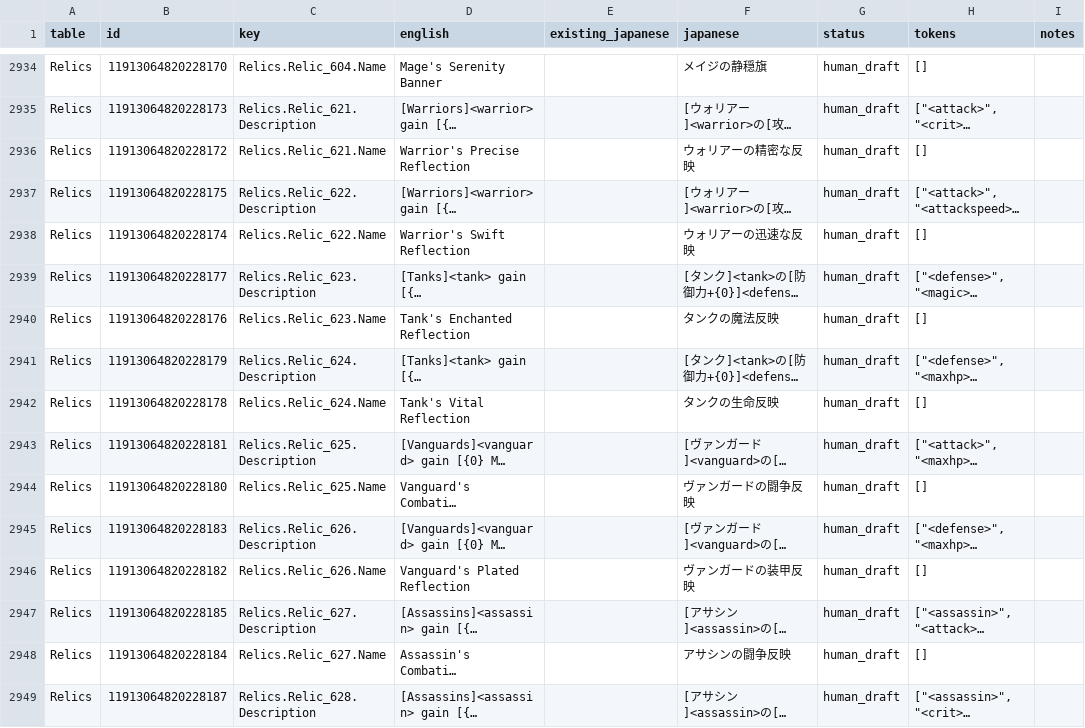
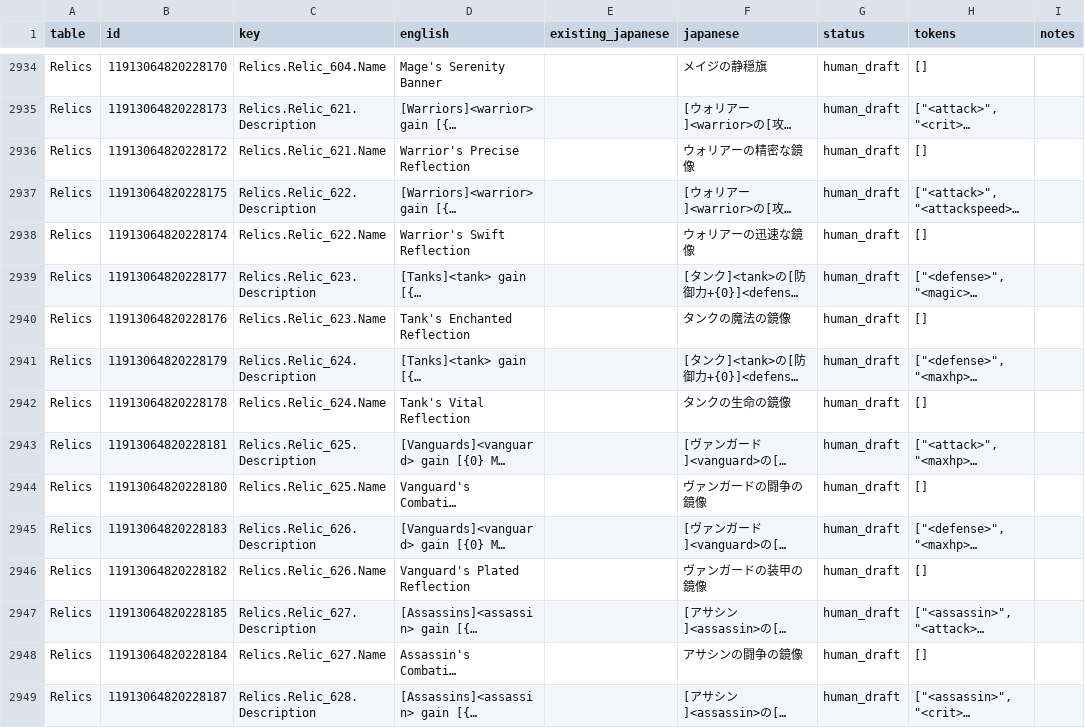
Before and after one commit to tomate045/Guildrun-Japanese-Mod, a CSV file: data/translation_master.csv, drawn as a sheet; only a part is shown, gaps mark what is left out; long unchanged cells end in …; the diff covers the shown part only; the diff names each change by its address in the sheet, - before the commit and + after, or states it on an @@ line.

Commit message:
Stage data 1.0.14 / installer 0.4.11

```diff
--- a/data/translation_master.csv
+++ b/data/translation_master.csv
-F2936 (japanese): ウォリアーの精密な反映
+F2936 (japanese): ウォリアーの精密な鏡像
-F2938 (japanese): ウォリアーの迅速な反映
+F2938 (japanese): ウォリアーの迅速な鏡像
-F2940 (japanese): タンクの魔法反映
+F2940 (japanese): タンクの魔法の鏡像
-F2942 (japanese): タンクの生命反映
+F2942 (japanese): タンクの生命の鏡像
-F2944 (japanese): ヴァンガードの闘争反映
+F2944 (japanese): ヴァンガードの闘争の鏡像
-F2946 (japanese): ヴァンガードの装甲反映
+F2946 (japanese): ヴァンガードの装甲の鏡像
-F2948 (japanese): アサシンの闘争反映
+F2948 (japanese): アサシンの闘争の鏡像
```
Also changed, not shown: 152 edited cells elsewhere in this file, 6 other files.
